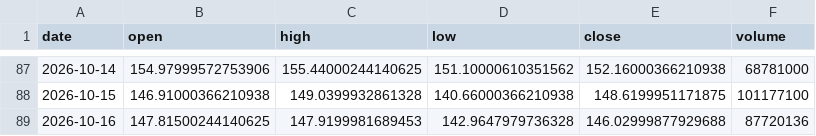
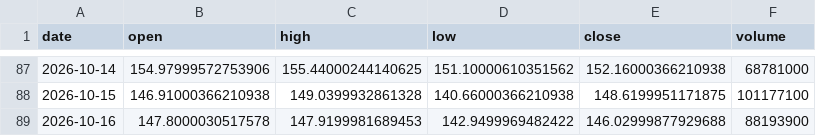
Before and after one commit to dataphilth/spcx-console, a CSV file: data/prices.csv, drawn as a sheet; only a part is shown, gaps mark what is left out.

```diff
--- a/data/prices.csv
+++ b/data/prices.csv
@@ -88,2 +88,2 @@ date,open,high,low,close,volume
 2026-10-15,146.91000366210938,149.0399932861328,140.66000366210938,148.6199951171875,101177100
-2026-10-16,147.81500244140625,147.9199981689453,142.9647979736328,146.02999877929688,87720136
+2026-10-16,147.8000030517578,147.9199981689453,142.9499969482422,146.02999877929688,88193900
```
Also changed, not shown: data/iv_history.csv, data/prices_1h.csv, 5 other files.
